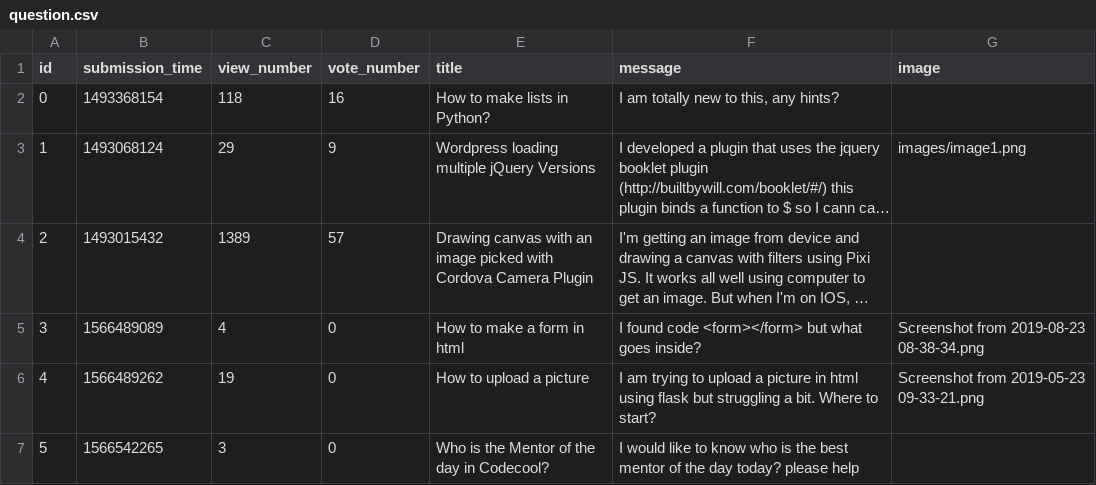
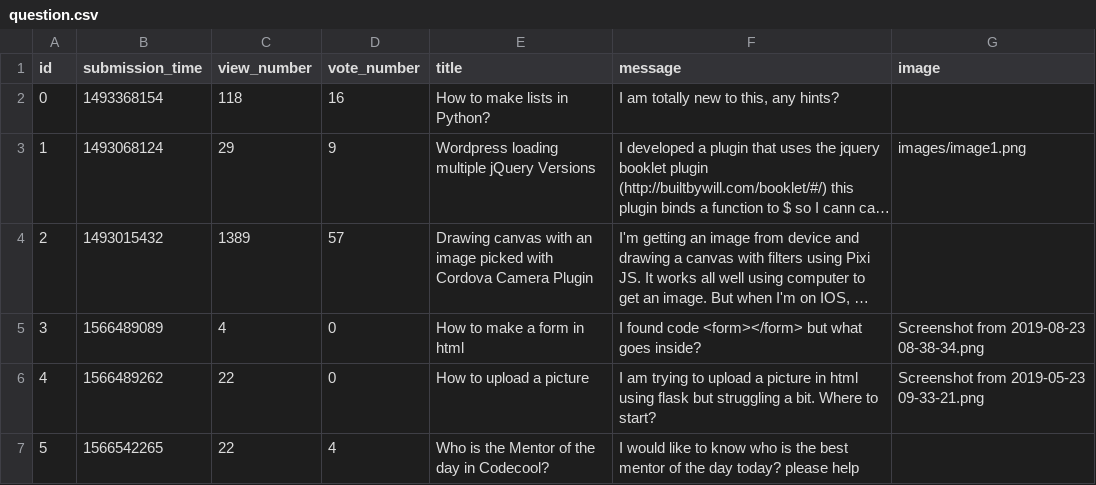
Before and after one commit to LaszloNagy85/ask-mate-WT, a CSV file: sample_data/question.csv, drawn as a sheet; long unchanged cells end in …; the diff names each change by its address in the sheet, - before the commit and + after, or states it on an @@ line.

Commit message:
add csv data

```diff
--- a/sample_data/question.csv
+++ b/sample_data/question.csv
-C6 (view_number): 19
+C6 (view_number): 22
-C7 (view_number): 3
+C7 (view_number): 22
-D7 (vote_number): 0
+D7 (vote_number): 4
```
Also changed, not shown: 1 other file.
